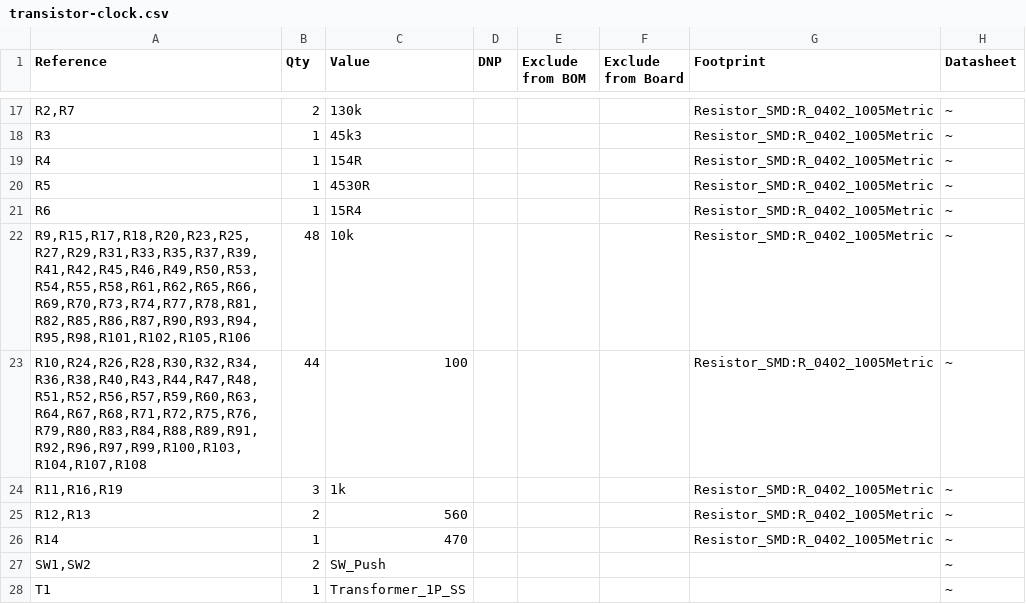
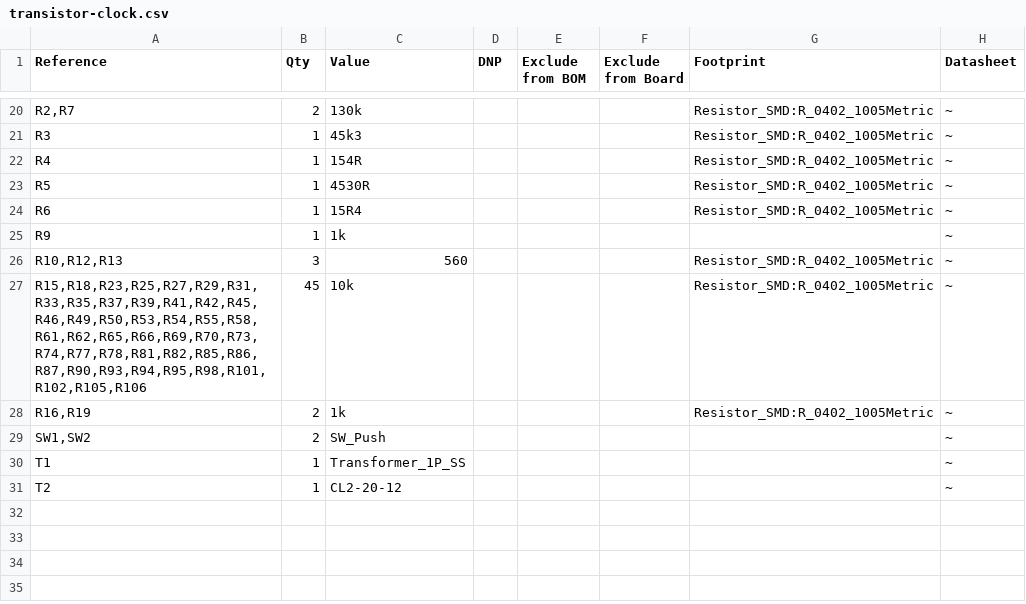
Before and after one commit to RoaldVG/transistor-clock, a CSV file: transistor-clock.csv, drawn as a sheet; only a part is shown, gaps mark what is left out; the diff covers the shown part only.

```diff
--- a/transistor-clock.csv
+++ b/transistor-clock.csv
@@ -21,8 +24,8 @@
 "R6","1","15R4","","","","Resistor_SMD:R_0402_1005Metric","~"
-"R9,R15,R17,R18,R20,R23,R25,R27,R29,R31,R33,R35,R37,R39,R41,R42,R45,R46,R49,R50,R53,R54,R55,R58,R61,R62,R65,R66,R69,R70,R73,R74,R77,R78,R81,R82,R85,R86,R87,R90,R93,R94,R95,R98,R101,R102,R105,R106","48","10k","","","","Resistor_SMD:R_0402_1005Metric","~"
-"R10,R24,R26,R28,R30,R32,R34,R36,R38,R40,R43,R44,R47,R48,R51,R52,R56,R57,R59,R60,R63,R64,R67,R68,R71,R72,R75,R76,R79,R80,R83,R84,R88,R89,R91,R92,R96,R97,R99,R100,R103,R104,R107,R108","44","100","","","","Resistor_SMD:R_0402_1005Metric","~"
-"R11,R16,R19","3","1k","","","","Resistor_SMD:R_0402_1005Metric","~"
-"R12,R13","2","560","","","","Resistor_SMD:R_0402_1005Metric","~"
-"R14","1","470","","","","Resistor_SMD:R_0402_1005Metric","~"
+"R9","1","1k","","","","","~"
+"R10,R12,R13","3","560","","","","Resistor_SMD:R_0402_1005Metric","~"
+"R15,R18,R23,R25,R27,R29,R31,R33,R35,R37,R39,R41,R42,R45,R46,R49,R50,R53,R54,R55,R58,R61,R62,R65,R66,R69,R70,R73,R74,R77,R78,R81,R82,R85,R86,R87,R90,R93,R94,R95,R98,R101,R102,R105,R106","45","10k","","","","Resistor_SMD:R_0402_1005Metric","~"
+"R16,R19","2","1k","","","","Resistor_SMD:R_0402_1005Metric","~"
 "SW1,SW2","2","SW_Push","","","","","~"
 "T1","1","Transformer_1P_SS","","","","","~"
+"T2","1","CL2-20-12","","","","","~"
```
Also changed, not shown: 6 added rows, 3 removed rows and 15 edited cells elsewhere in this file, 21 other files.
